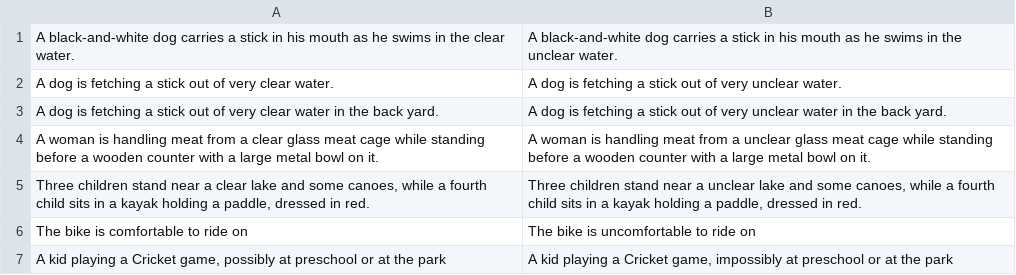
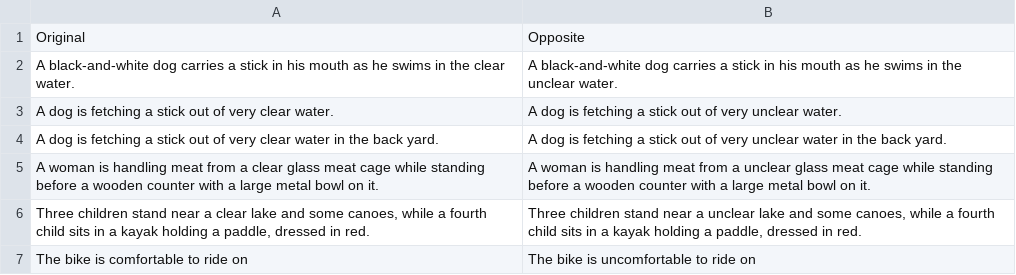
Before and after one commit to karansag/phrase-analogies-large-vae, a CSV file: Datasets/Opposites Dataset.csv, drawn as a sheet; only a part is shown; the shorter side is filled out with more unchanged rows; the diff names each change by its address in the sheet, - before the commit and + after, or states it on an @@ line.

Commit message:
Add files via upload

```diff
--- a/Datasets/Opposites Dataset.csv
+++ b/Datasets/Opposites Dataset.csv
+row 1: Original | Opposite
```
